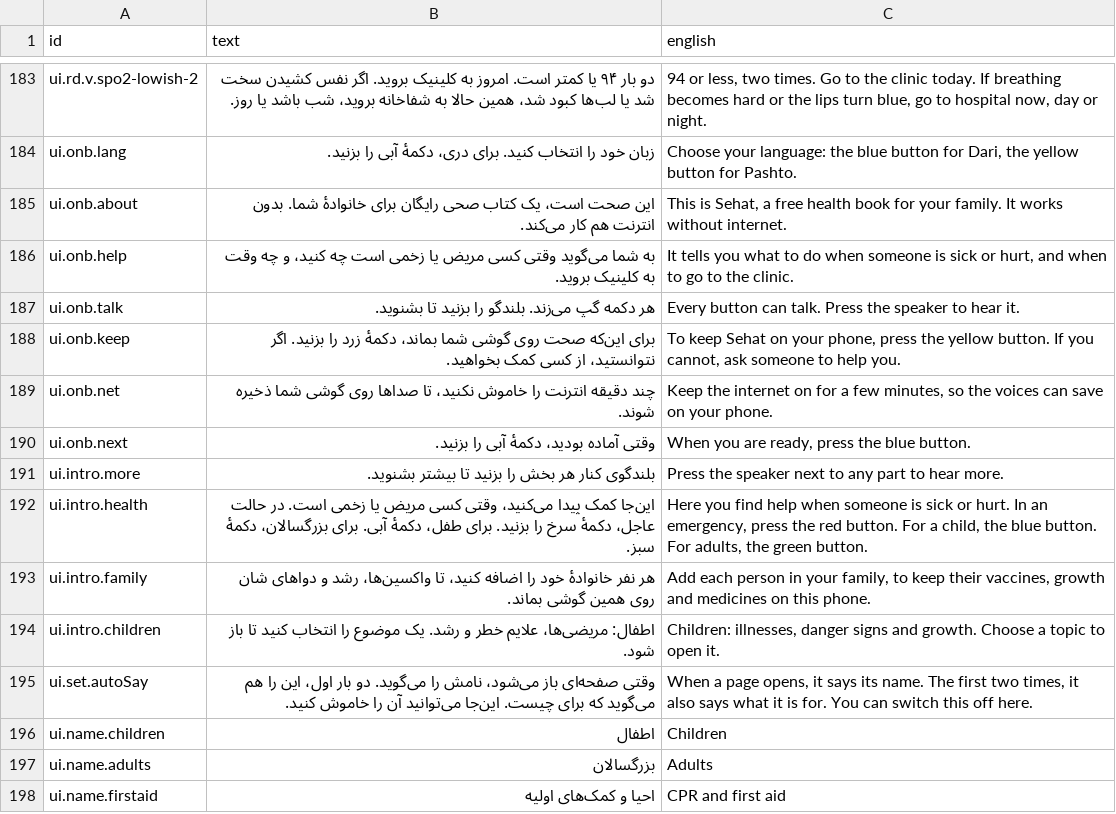
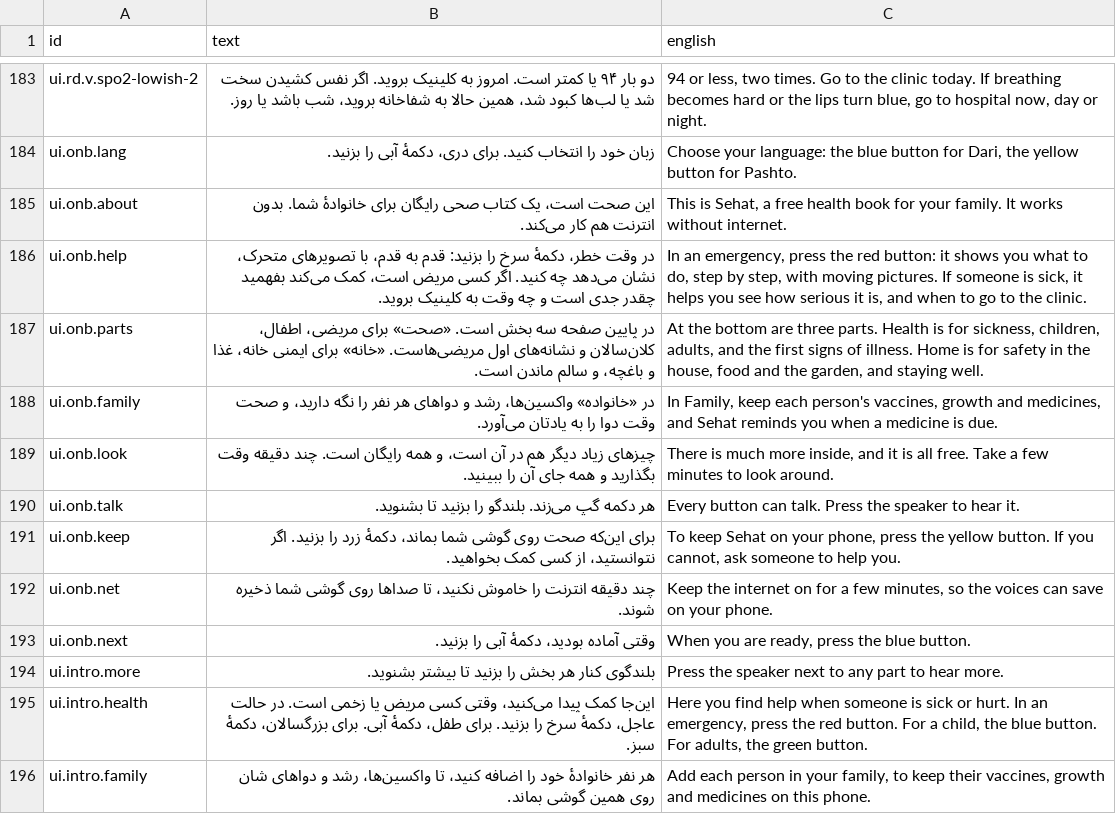
Before and after one commit to mokingsacc/Sehat, a TSV file: content/scripts/narration-fa.tsv, drawn as a sheet; only a part is shown, gaps mark what is left out; the shorter side is filled out with more unchanged rows.

```diff
--- a/content/scripts/narration-fa.tsv
+++ b/content/scripts/narration-fa.tsv
@@ -185,3 +185,6 @@ ui.onb.lang	زبان خود را انتخاب کنید. برای دری، دکم
 ui.onb.about	این صحت است، یک کتاب صحی رایگان برای خانوادهٔ شما. بدون انترنت هم کار می‌کند.	This is Sehat, a free health book for your family. It works without internet.
-ui.onb.help	به شما می‌گوید وقتی کسی مریض یا زخمی است چه کنید، و چه وقت به کلینیک بروید.	It tells you what to do when someone is sick or hurt, and when to go to the clinic.
+ui.onb.help	در وقت خطر، دکمهٔ سرخ را بزنید: قدم به قدم، با تصویرهای متحرک، نشان می‌دهد چه کنید. اگر کسی مریض است، کمک می‌کند بفهمید چقدر جدی است و چه وقت به کلینیک بروید.	In an emergency, press the red button: it shows you what to do, step by step, with moving pictures. If someone is sick, it helps you see how serious it is, and when to go to the clinic.
+ui.onb.parts	در پایین صفحه سه بخش است. «صحت» برای مریضی، اطفال، کلان‌سالان و نشانه‌های اول مریضی‌هاست. «خانه» برای ایمنی خانه، غذا و باغچه، و سالم ماندن است.	At the bottom are three parts. Health is for sickness, children, adults, and the first signs of illness. Home is for safety in the house, food and the garden, and staying well.
+ui.onb.family	در «خانواده» واکسین‌ها، رشد و دواهای هر نفر را نگه دارید، و صحت وقت دوا را به یادتان می‌آورد.	In Family, keep each person's vaccines, growth and medicines, and Sehat reminds you when a medicine is due.
+ui.onb.look	چیزهای زیاد دیگر هم در آن است، و همه رایگان است. چند دقیقه وقت بگذارید و همه جای آن را ببینید.	There is much more inside, and it is all free. Take a few minutes to look around.
 ui.onb.talk	هر دکمه گپ می‌زند. بلندگو را بزنید تا بشنوید.	Every button can talk. Press the speaker to hear it.
```
Also changed, not shown: content/scripts/narration-ps.tsv, 6 other files.
